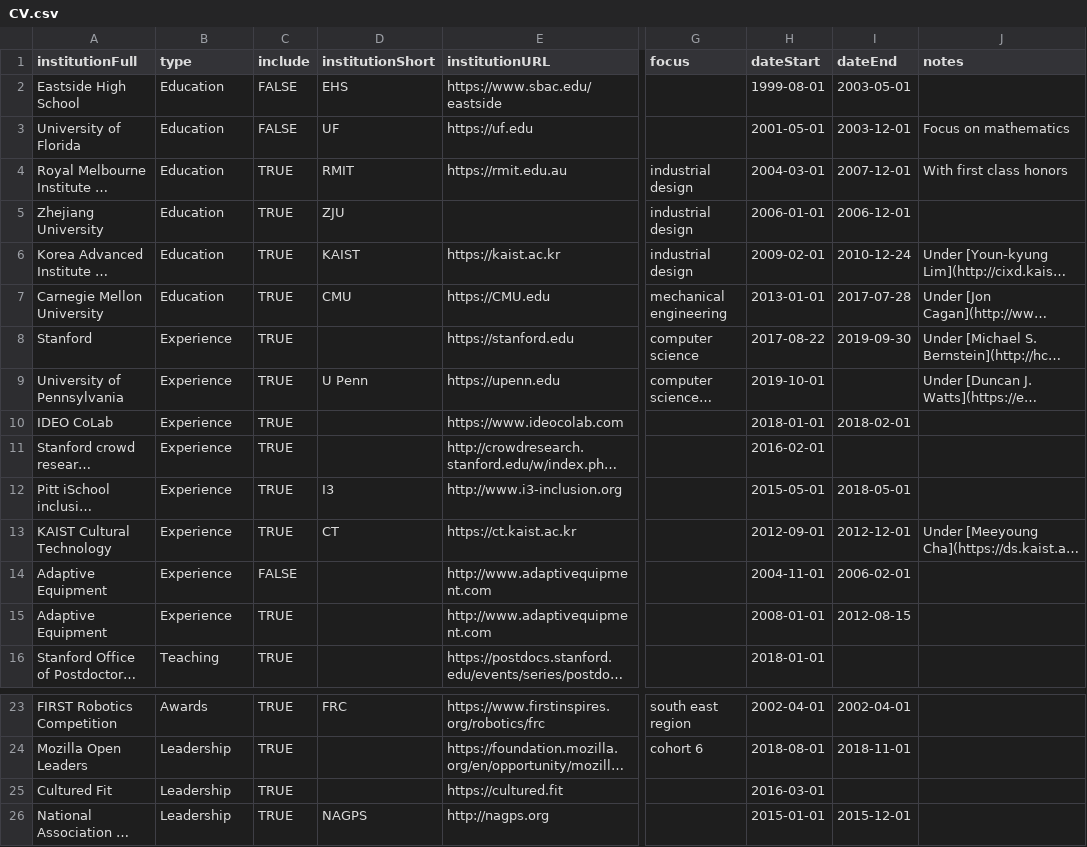
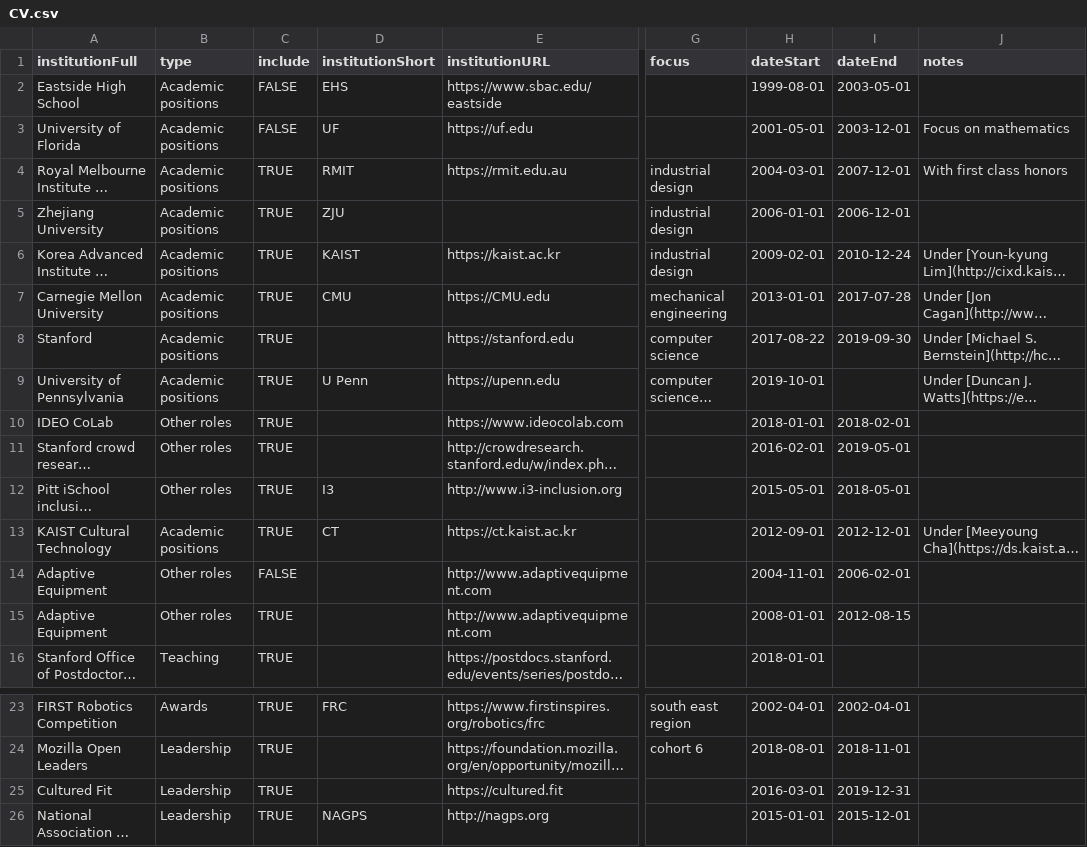
Before and after one commit to markwhiting/Whiting.me, a CSV file: _data/CV.csv, drawn as a sheet; only a part is shown, gaps mark what is left out; long unchanged cells end in …; the diff names each change by its address in the sheet, - before the commit and + after, or states it on an @@ line.

```diff
--- a/_data/CV.csv
+++ b/_data/CV.csv
-B2:B7 (type): Education
+B2:B7 (type): Academic positions
-B8:B9 (type): Experience
+B8:B9 (type): Academic positions
-B10:B12 (type): Experience
+B10:B12 (type): Other roles
-I11 (dateEnd): (empty)
+I11 (dateEnd): 2019-05-01
-B13 (type): Experience
+B13 (type): Academic positions
-B14:B15 (type): Experience
+B14:B15 (type): Other roles
-I25 (dateEnd): (empty)
+I25 (dateEnd): 2019-12-31
```
Also changed, not shown: 5 other files.
